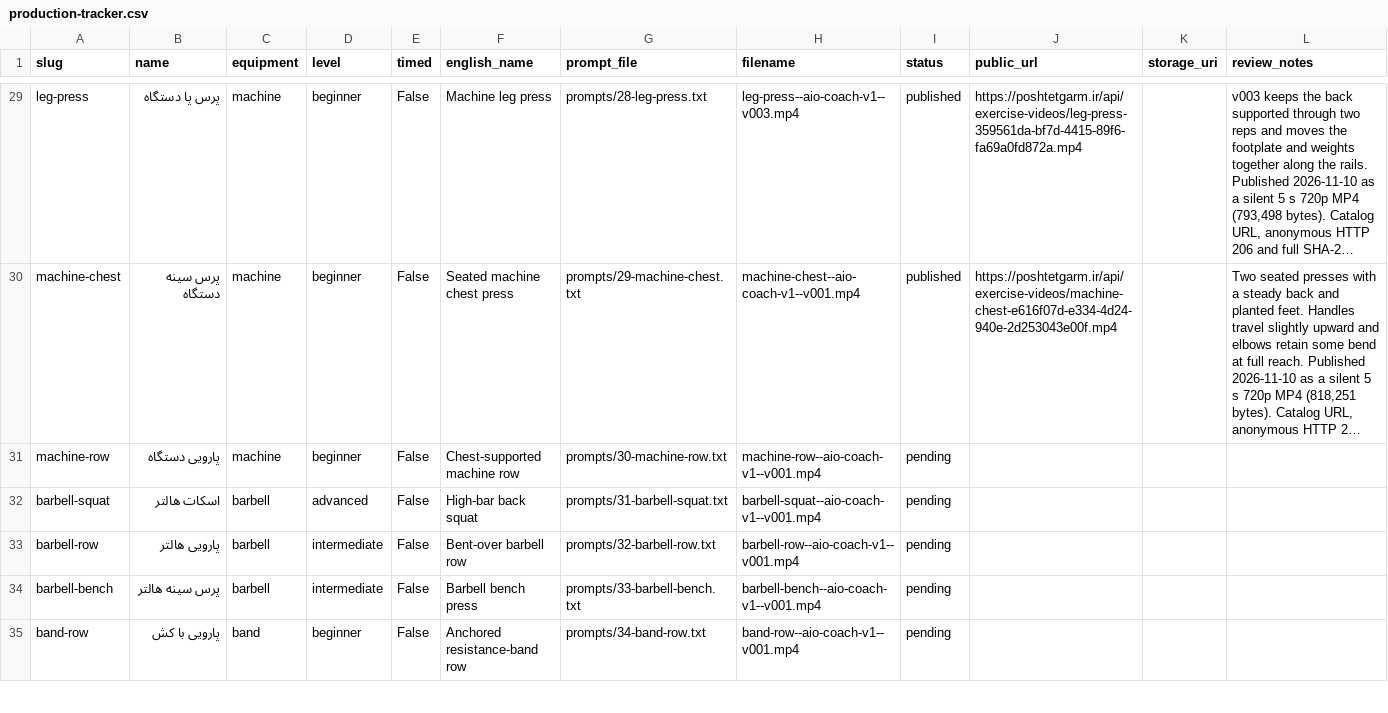
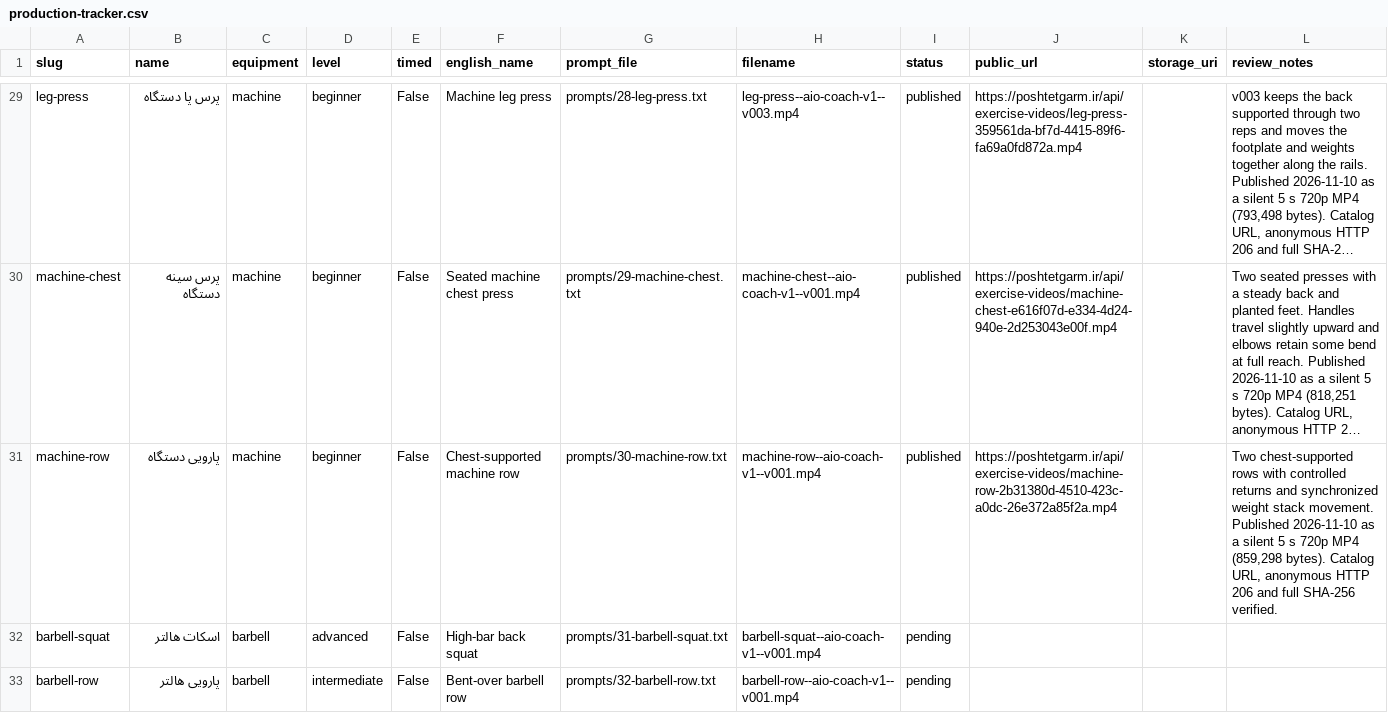
Before and after one commit to mojtabanpe/all_in_one, a CSV file: docs/exercise-video-kit/production-tracker.csv, drawn as a sheet; only a part is shown, gaps mark what is left out; the shorter side is filled out with more unchanged rows; long unchanged cells end in …; the diff names each change by its address in the sheet, - before the commit and + after, or states it on an @@ line.

Commit message:
docs(health): record published machine row

```diff
--- a/docs/exercise-video-kit/production-tracker.csv
+++ b/docs/exercise-video-kit/production-tracker.csv
-I31 (status): pending
+I31 (status): published
-J31 (public_url): (empty)
+J31 (public_url): https://poshtetgarm.ir/api/exercise-videos/machine-row-2b31380d-4510-423c-a0dc-26e372a85f2a.mp4
-L31 (review_notes): (empty)
+L31 (review_notes): Two chest-supported rows with controlled returns and synchronized weight stack movement. Published 2026-11-10 as a silent 5 s 720p MP4 (859,298 bytes). Catalog URL, anonymous HTTP 206 and full SHA-256 verified.
```
Also changed, not shown: 2 other files.
